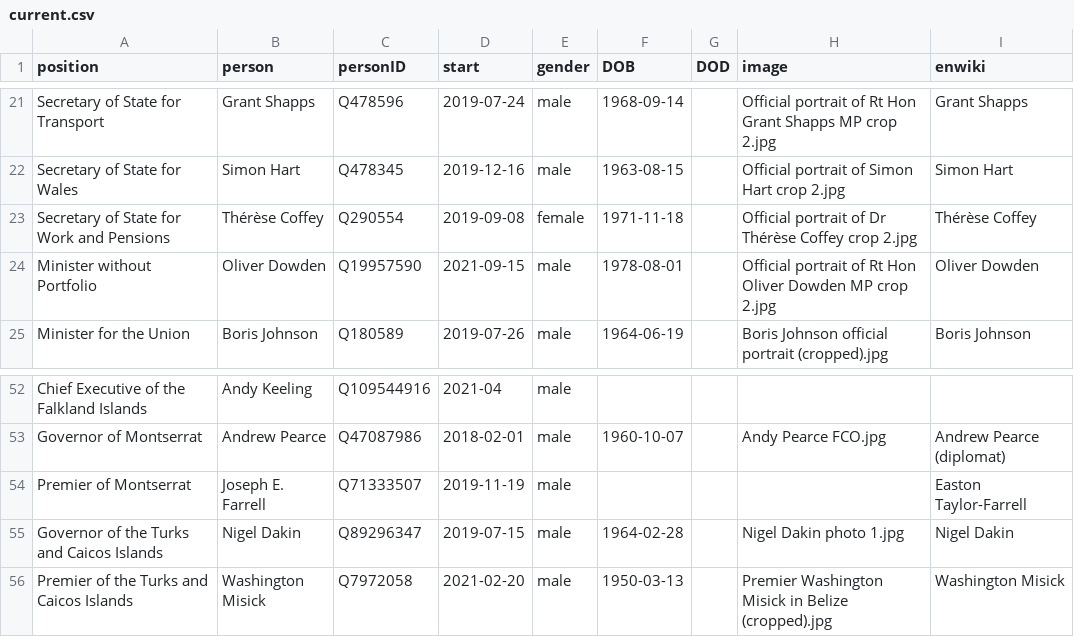
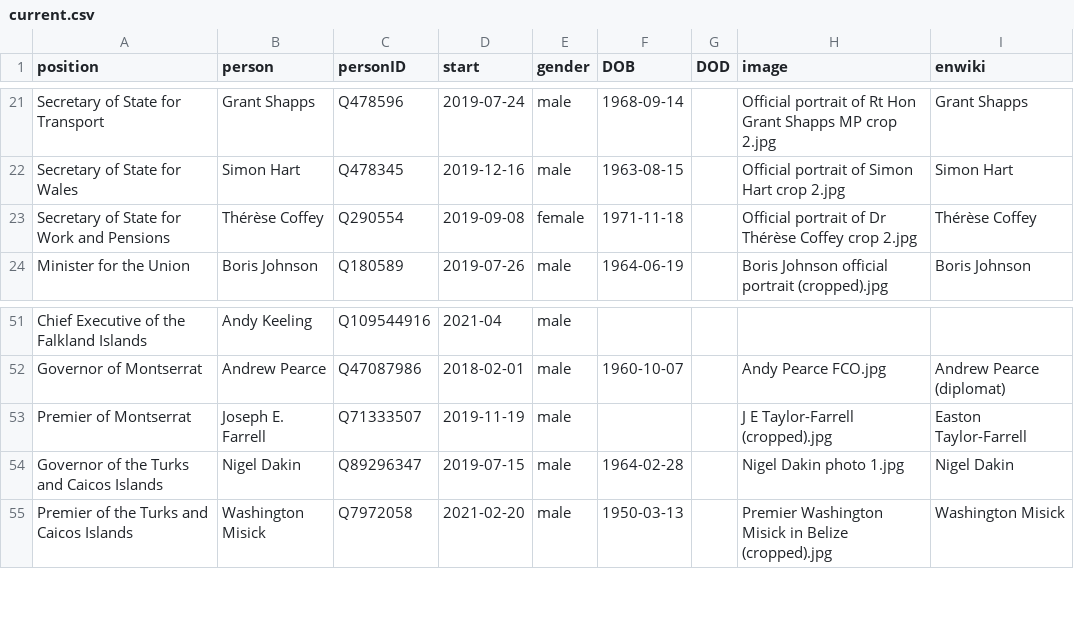
Before and after one commit to every-politician-scrapers/united-kingdom-cabinet, a CSV file: html/current.csv, drawn as a sheet; only a part is shown, gaps mark what is left out.

```diff
--- a/html/current.csv
+++ b/html/current.csv
@@ -23,3 +23,2 @@ Secretary of State for Wales,Simon Hart,Q478345,2019-12-16,male,1963-08-15,,Offi
 Secretary of State for Work and Pensions,Thérèse Coffey,Q290554,2019-09-08,female,1971-11-18,,Official portrait of Dr Thérèse Coffey crop 2.jpg,Thérèse Coffey
-Minister without Portfolio,Oliver Dowden,Q19957590,2021-09-15,male,1978-08-01,,Official portrait of Rt Hon Oliver Dowden MP crop 2.jpg,Oliver Dowden
 Minister for the Union,Boris Johnson,Q180589,2019-07-26,male,1964-06-19,,Boris Johnson official portrait (cropped).jpg,Boris Johnson
@@ -53,3 +52,3 @@ Chief Executive of the Falkland Islands,Andy Keeling,Q109544916,2021-04,male,,,,
 Governor of Montserrat,Andrew Pearce,Q47087986,2018-02-01,male,1960-10-07,,Andy Pearce FCO.jpg,Andrew Pearce (diplomat)
-Premier of Montserrat,Joseph E. Farrell,Q71333507,2019-11-19,male,,,,Easton Taylor-Farrell
+Premier of Montserrat,Joseph E. Farrell,Q71333507,2019-11-19,male,,,J E Taylor-Farrell (cropped).jpg,Easton Taylor-Farrell
 Governor of the Turks and Caicos Islands,Nigel Dakin,Q89296347,2019-07-15,male,1964-02-28,,Nigel Dakin photo 1.jpg,Nigel Dakin
```
Also changed, not shown: html/holders21.csv, html/legislators.csv, 1 other file.
